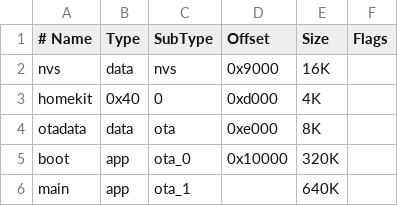
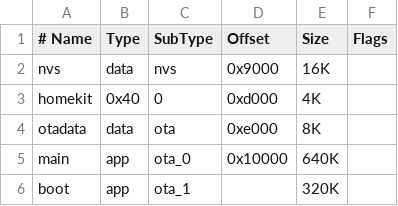
Before and after one commit to mriksman/esp-idf-homekit, a CSV file: custom.csv, drawn as a sheet.

```diff
--- a/custom.csv
+++ b/custom.csv
@@ -4,3 +4,3 @@ homekit,  0x40, 0,       0xd000,   4K,
 otadata,  data, ota,     0xe000,   8K,
-boot,     app,  ota_0,   0x10000,320K,
-main,     app,  ota_1,          ,640K,
+main,     app,  ota_0,   0x10000,640K,
+boot,     app,  ota_1,          ,320K,
```
Also changed, not shown: 8 other files.
